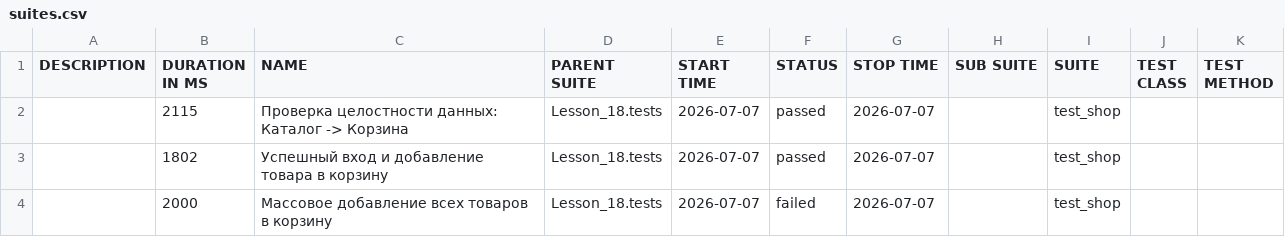
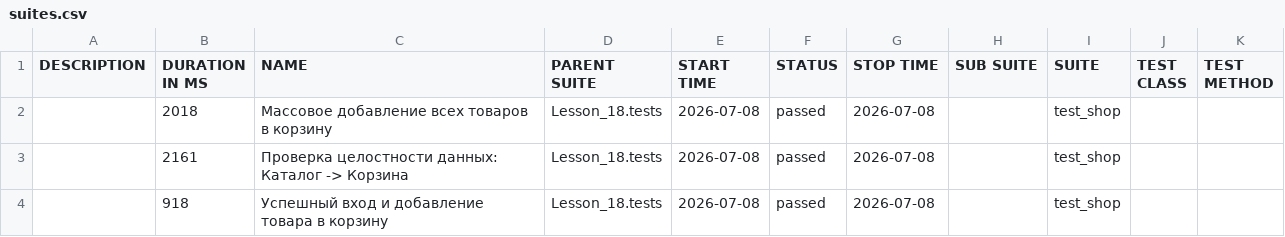
Before and after one commit to Ar4ipraha/automation, a CSV file: data/suites.csv, drawn as a sheet.

```diff
--- a/data/suites.csv
+++ b/data/suites.csv
@@ -1,4 +1,4 @@
 "DESCRIPTION","DURATION IN MS","NAME","PARENT SUITE","START TIME","STATUS","STOP TIME","SUB SUITE","SUITE","TEST CLASS","TEST METHOD"
-"","2115","Проверка целостности данных: Каталог -> Корзина","Lesson_18.tests","2026-07-07","passed","2026-07-07","","test_shop","",""
-"","1802","Успешный вход и добавление товара в корзину","Lesson_18.tests","2026-07-07","passed","2026-07-07","","test_shop","",""
-"","2000","Массовое добавление всех товаров в корзину","Lesson_18.tests","2026-07-07","failed","2026-07-07","","test_shop","",""
+"","2018","Массовое добавление всех товаров в корзину","Lesson_18.tests","2026-07-08","passed","2026-07-08","","test_shop","",""
+"","2161","Проверка целостности данных: Каталог -> Корзина","Lesson_18.tests","2026-07-08","passed","2026-07-08","","test_shop","",""
+"","918","Успешный вход и добавление товара в корзину","Lesson_18.tests","2026-07-08","passed","2026-07-08","","test_shop","",""
```
Also changed, not shown: 57 other files.
